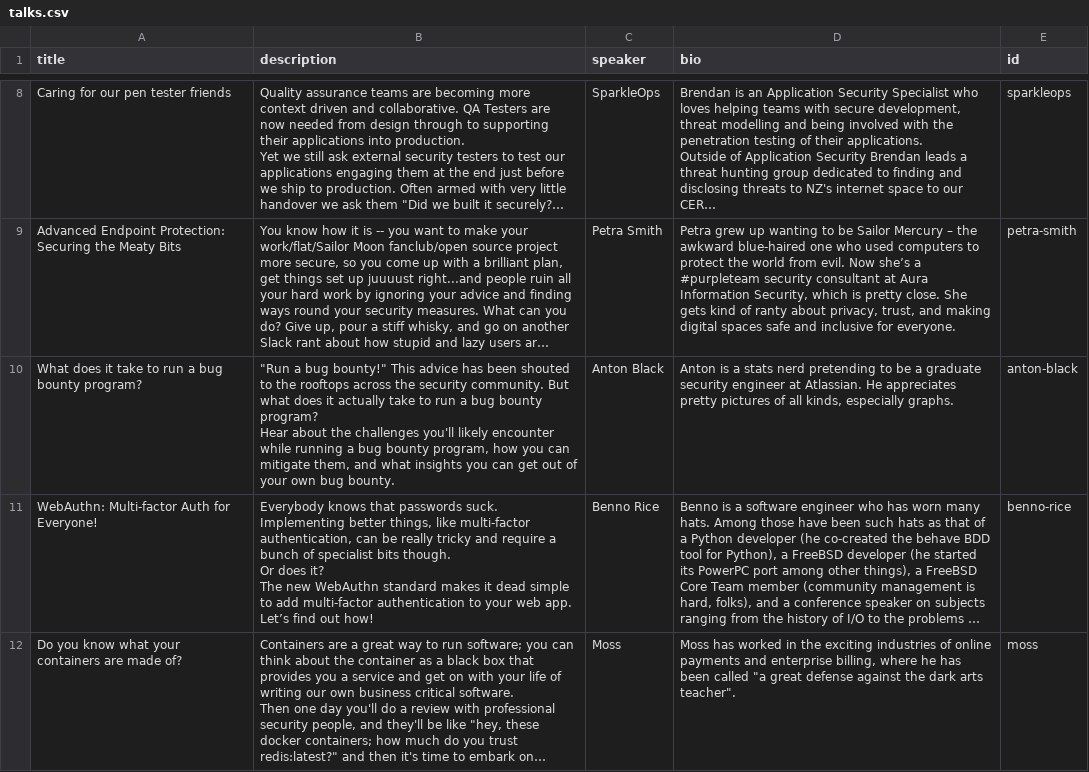
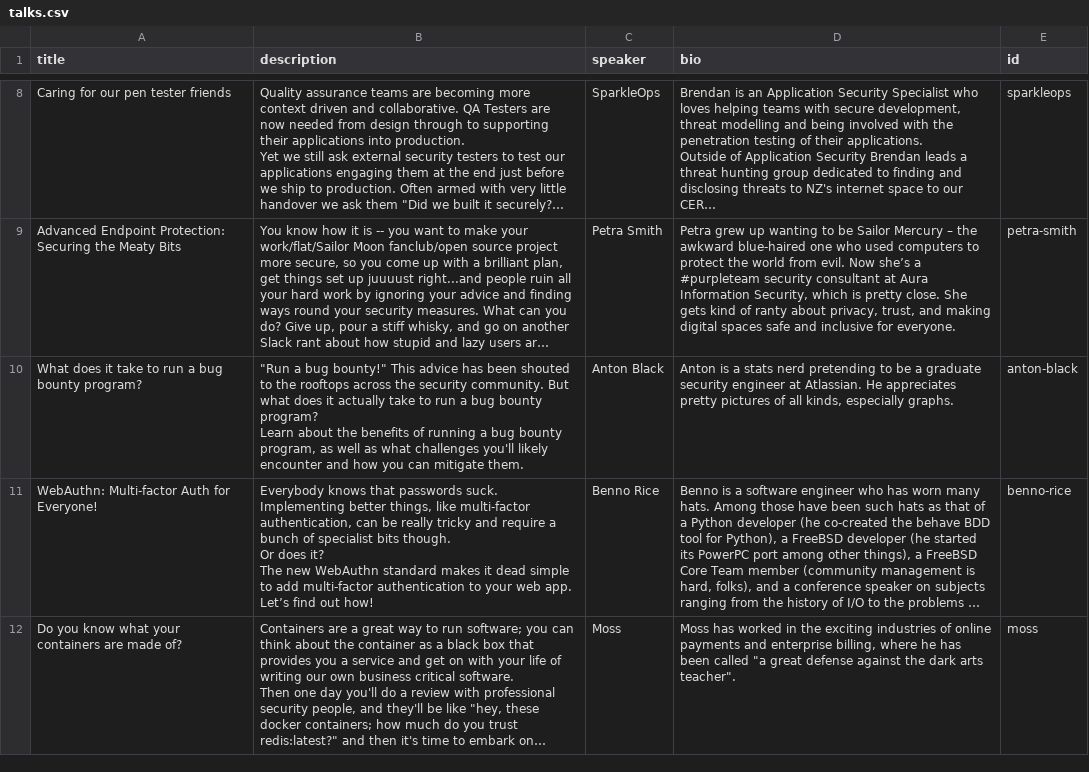
Before and after one commit to purplecon/2018.purplecon.nz, a CSV file: _data/talks.csv, drawn as a sheet; only a part is shown, gaps mark what is left out; long unchanged cells end in …; ↵ is a line break in a cell; the diff names each change by its address in the sheet, - before the commit and + after, or states it on an @@ line.

Commit message:
Updated Anton Black's abstract as per emailed request.

```diff
--- a/_data/talks.csv
+++ b/_data/talks.csv
-B10 (description): …bounty program? ↵ Hear about the challenges you'll likely encounter while running a bug bounty program, how you can mitigate them, and what insights you can get out of your own bug bounty.
+B10 (description): …bounty program? ↵ Learn about the benefits of running a bug bounty program, as well as what challenges you'll likely encounter and how you can mitigate them.
```
